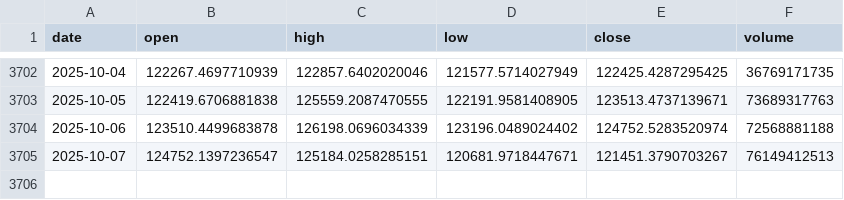
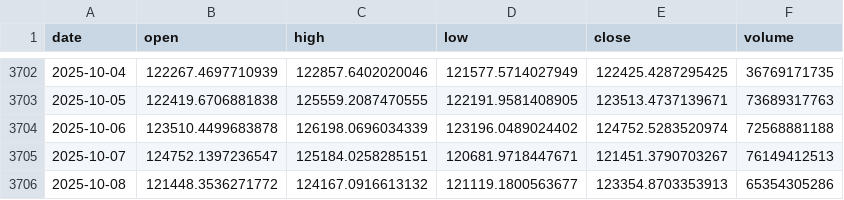
Before and after one commit to LukeGSW/AnalisiCiclica-BTC-USD, a CSV file: data/BTC-USD/historical_data.csv, drawn as a sheet; only a part is shown, gaps mark what is left out; the diff names each change by its address in the sheet, - before the commit and + after, or states it on an @@ line.

```diff
--- a/data/BTC-USD/historical_data.csv
+++ b/data/BTC-USD/historical_data.csv
+row 3706: 2025-10-08 | 121448.3536271772 | 124167.0916613132 | 121119.1800563677 | 123354.8703353913 | 65354305286
```
Also changed, not shown: data/BTC-USD/signals.csv, 3 other files.
